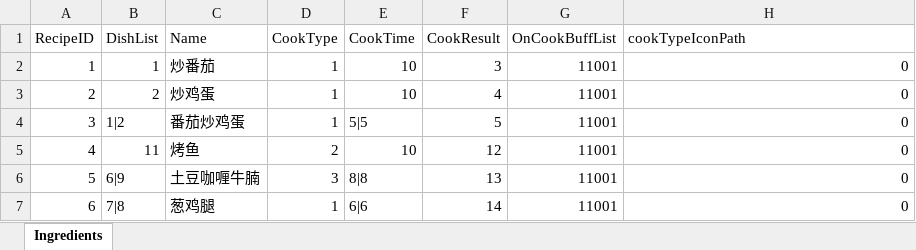
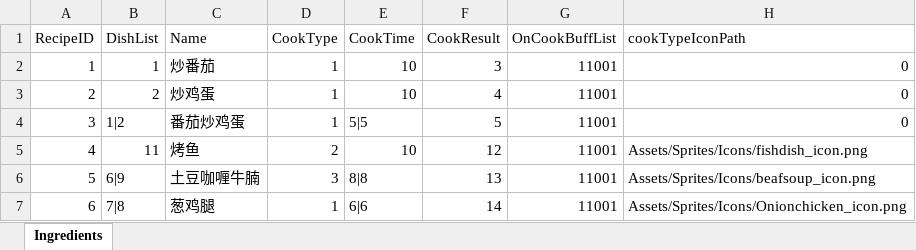
Before and after one commit to WXC-HUB/Project3D, an Excel workbook: Assets/Configs/Recipe.xlsx, sheet Ingredients, drawn as a sheet; values as stored, in another font and other column widths than the file's, no borders; the diff names each change by its address in the sheet, - before the commit and + after, or states it on an @@ line.

```diff
--- a/Assets/Configs/Recipe.xlsx (sheet Ingredients)
+++ b/Assets/Configs/Recipe.xlsx (sheet Ingredients)
-H5 (cookTypeIconPath): 0
+H5 (cookTypeIconPath): Assets/Sprites/Icons/fishdish_icon.png
-H6 (cookTypeIconPath): 0
+H6 (cookTypeIconPath): Assets/Sprites/Icons/beafsoup_icon.png
-H7 (cookTypeIconPath): 0
+H7 (cookTypeIconPath): Assets/Sprites/Icons/Onionchicken_icon.png
```
Also changed, not shown: Assets/Configs/Dishs.xlsx, 2 other files.
